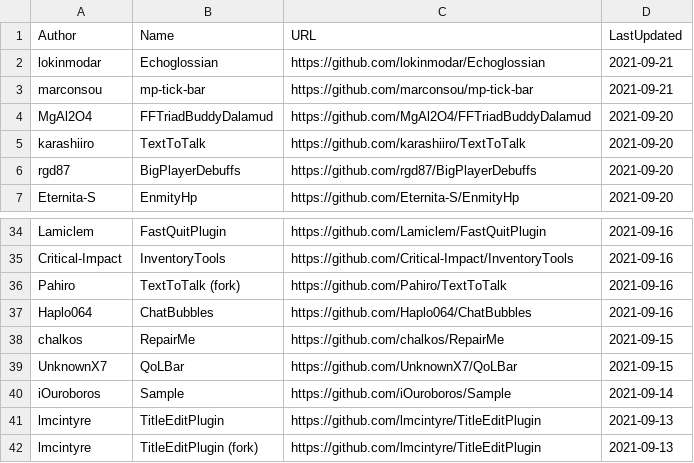
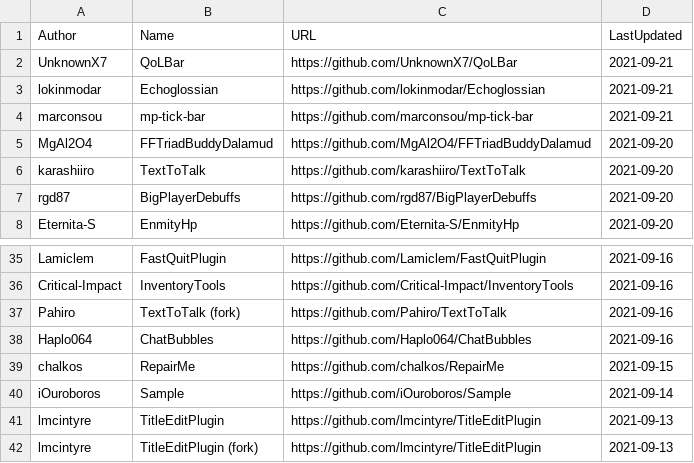
Before and after one commit to kalilistic/xivplugins, a CSV file: docs/_data/repos.csv, drawn as a sheet; only a part is shown, gaps mark what is left out.

```diff
--- a/docs/_data/repos.csv
+++ b/docs/_data/repos.csv
@@ -1,2 +1,3 @@
 Author,Name,URL,LastUpdated
+UnknownX7,QoLBar,https://github.com/UnknownX7/QoLBar,2021-09-21
 lokinmodar,Echoglossian,https://github.com/lokinmodar/Echoglossian,2021-09-21
@@ -38,3 +39,2 @@ Haplo064,ChatBubbles,https://github.com/Haplo064/ChatBubbles,2021-09-16
 chalkos,RepairMe,https://github.com/chalkos/RepairMe,2021-09-15
-UnknownX7,QoLBar,https://github.com/UnknownX7/QoLBar,2021-09-15
 iOuroboros,Sample,https://github.com/iOuroboros/Sample,2021-09-14
```
